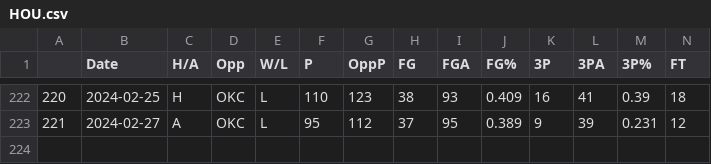
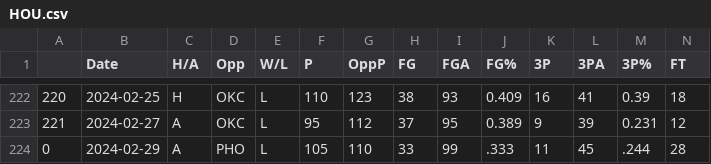
Before and after one commit to NevinG/AIM-F23-Basketball-Predictor, a CSV file: data/HOU.csv, drawn as a sheet; only a part is shown, gaps mark what is left out; rows hold the shown columns only; the diff names each change by its address in the sheet, - before the commit and + after, or states it on an @@ line.

```diff
--- a/data/HOU.csv
+++ b/data/HOU.csv
+row 224: 0 | 2024-02-29 | A | PHO | L | 105 | 110 | 33 | 99 | .333 | 11 | 45 | .244 | 28
```
Also changed, not shown: data/DEN.csv, data/LAL.csv, 16 other files.
